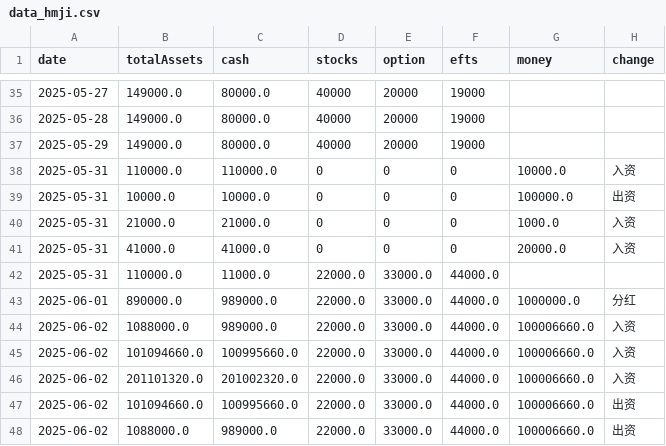
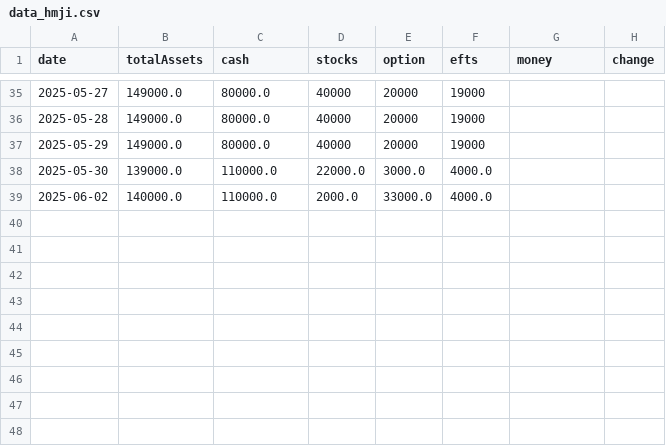
Before and after one commit to Haomian-Ji/AssetAnalysisapp, a CSV file: data/data_hmji.csv, drawn as a sheet; only a part is shown, gaps mark what is left out; removed rows and columns are numbered as before the commit, all else as after; the diff names each change by its address in the sheet, - before the commit and + after, or states it on an @@ line.

```diff
--- a/data/data_hmji.csv
+++ b/data/data_hmji.csv
-row 38: 2025-05-31 | 110000.0 | 110000.0 | 0 | 0 | 0 | 10000.0 | 入资
-row 39: 2025-05-31 | 10000.0 | 10000.0 | 0 | 0 | 0 | 100000.0 | 出资
-row 40: 2025-05-31 | 21000.0 | 21000.0 | 0 | 0 | 0 | 1000.0 | 入资
-row 41: 2025-05-31 | 41000.0 | 41000.0 | 0 | 0 | 0 | 20000.0 | 入资
-row 42: 2025-05-31 | 110000.0 | 11000.0 | 22000.0 | 33000.0 | 44000.0
-row 43: 2025-06-01 | 890000.0 | 989000.0 | 22000.0 | 33000.0 | 44000.0 | 1000000.0 | 分红
-row 44: 2025-06-02 | 1088000.0 | 989000.0 | 22000.0 | 33000.0 | 44000.0 | 100006660.0 | 入资
-row 45: 2025-06-02 | 101094660.0 | 100995660.0 | 22000.0 | 33000.0 | 44000.0 | 100006660.0 | 入资
-row 46: 2025-06-02 | 201101320.0 | 201002320.0 | 22000.0 | 33000.0 | 44000.0 | 100006660.0 | 入资
-row 47: 2025-06-02 | 101094660.0 | 100995660.0 | 22000.0 | 33000.0 | 44000.0 | 100006660.0 | 出资
-row 48: 2025-06-02 | 1088000.0 | 989000.0 | 22000.0 | 33000.0 | 44000.0 | 100006660.0 | 出资
+row 38: 2025-05-30 | 139000.0 | 110000.0 | 22000.0 | 3000.0 | 4000.0
+row 39: 2025-06-02 | 140000.0 | 110000.0 | 2000.0 | 33000.0 | 4000.0
```
Also changed, not shown: 1 other file.
